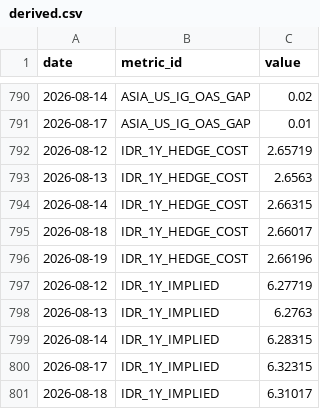
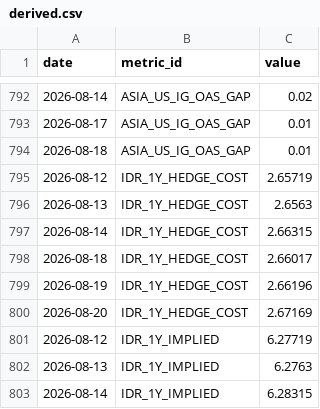
Before and after one commit to Scott-Kay/credit-monitor-data, a CSV file: derived.csv, drawn as a sheet; only a part is shown, gaps mark what is left out; the shorter side is filled out with more unchanged rows; the diff covers the shown part only.

```diff
--- a/derived.csv
+++ b/derived.csv
@@ -791,2 +793,3 @@ date,metric_id,value
 2026-08-17,ASIA_US_IG_OAS_GAP,0.01
+2026-08-18,ASIA_US_IG_OAS_GAP,0.01
 2026-08-12,IDR_1Y_HEDGE_COST,2.65719
@@ -796,2 +799,3 @@ date,metric_id,value
 2026-08-19,IDR_1Y_HEDGE_COST,2.66196
+2026-08-20,IDR_1Y_HEDGE_COST,2.67169
 2026-08-12,IDR_1Y_IMPLIED,6.27719
```
Also changed, not shown: 7 added rows and 2 edited cells elsewhere in this file, 2 other files.
